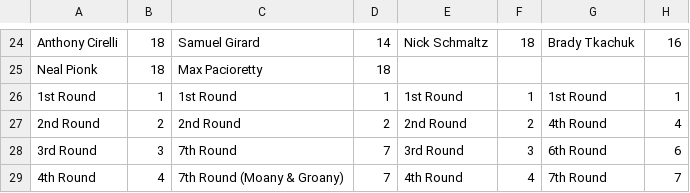
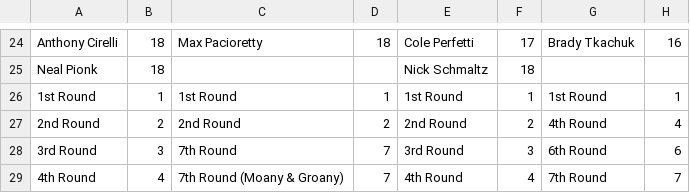
Before and after one commit to hkyplyr/keeper-league, a CSV file: docs/keeper-costs.csv, drawn as a sheet; only a part is shown, gaps mark what is left out; the diff covers the shown part only; the diff names each change by its address in the sheet, - before the commit and + after, or states it on an @@ line.

```diff
--- a/docs/keeper-costs.csv
+++ b/docs/keeper-costs.csv
-C24: Samuel Girard
+C24: Max Pacioretty
-D24: 14
+D24: 18
-E24: Nick Schmaltz
+E24: Cole Perfetti
-F24: 18
+F24: 17
-C25: Max Pacioretty
+C25: (empty)
-D25: 18
+D25: (empty)
-E25: (empty)
+E25: Nick Schmaltz
-F25: (empty)
+F25: 18
```
Also changed, not shown: 63 edited cells elsewhere in this file.
